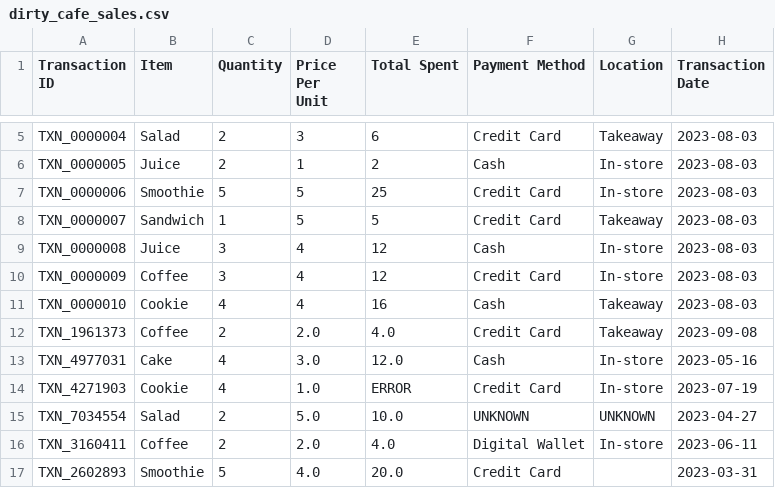
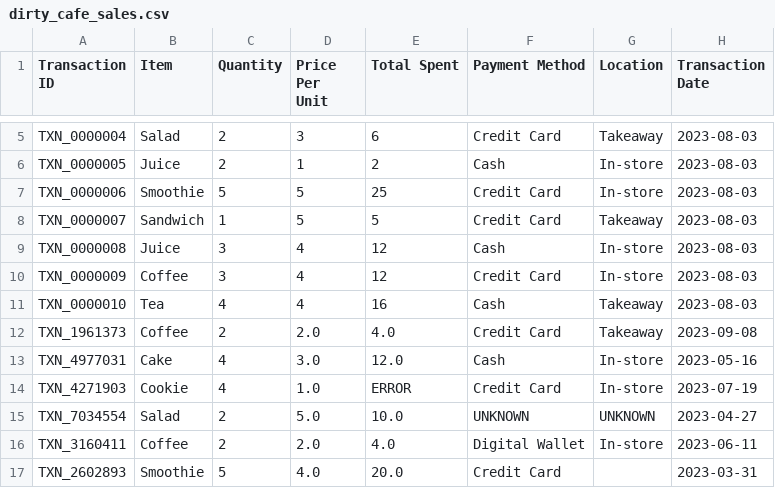
Before and after one commit to kkristene3/CSI4142_Datasets, a CSV file: dirty_cafe_sales.csv, drawn as a sheet; only a part is shown, gaps mark what is left out.

Commit message:
Update dirty_cafe_sales.csv

```diff
--- a/dirty_cafe_sales.csv
+++ b/dirty_cafe_sales.csv
@@ -10,3 +10,3 @@ TXN_0000008,Juice,3,4,12,Cash,In-store,2023-08-03
 TXN_0000009,Coffee,3,4,12,Credit Card,In-store,2023-08-03
-TXN_0000010,Cookie,4,4,16,Cash,Takeaway,2023-08-03
+TXN_0000010,Tea,4,4,16,Cash,Takeaway,2023-08-03
 TXN_1961373,Coffee,2,2.0,4.0,Credit Card,Takeaway,2023-09-08
```
